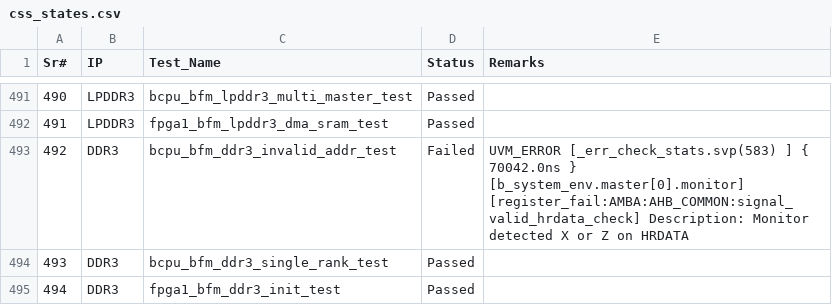
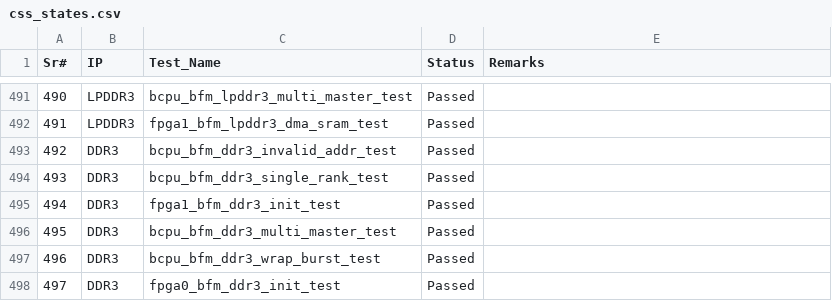
Before and after one commit to mahmoodulhassan-rs/dash_baord, a CSV file: css_states.csv, drawn as a sheet; only a part is shown, gaps mark what is left out; the shorter side is filled out with more unchanged rows.

```diff
--- a/css_states.csv
+++ b/css_states.csv
@@ -514,4 +514,3 @@ Sr#,IP,Test_Name,Status,Remarks
 491,LPDDR3,fpga1_bfm_lpddr3_dma_sram_test,Passed,
-492,DDR3,bcpu_bfm_ddr3_invalid_addr_test,Failed,"UVM_ERROR [_err_check_stats.svp(583) ] { 70042.0ns } [b_system_env.master[0].monitor] [register_fail:AMBA:AHB_COMMON:signal_valid_hrdata_check] Description: Monitor detected X or Z on HRDATA
-"
+492,DDR3,bcpu_bfm_ddr3_invalid_addr_test,Passed,
 493,DDR3,bcpu_bfm_ddr3_single_rank_test,Passed,
```
Also changed, not shown: 3 other files.
